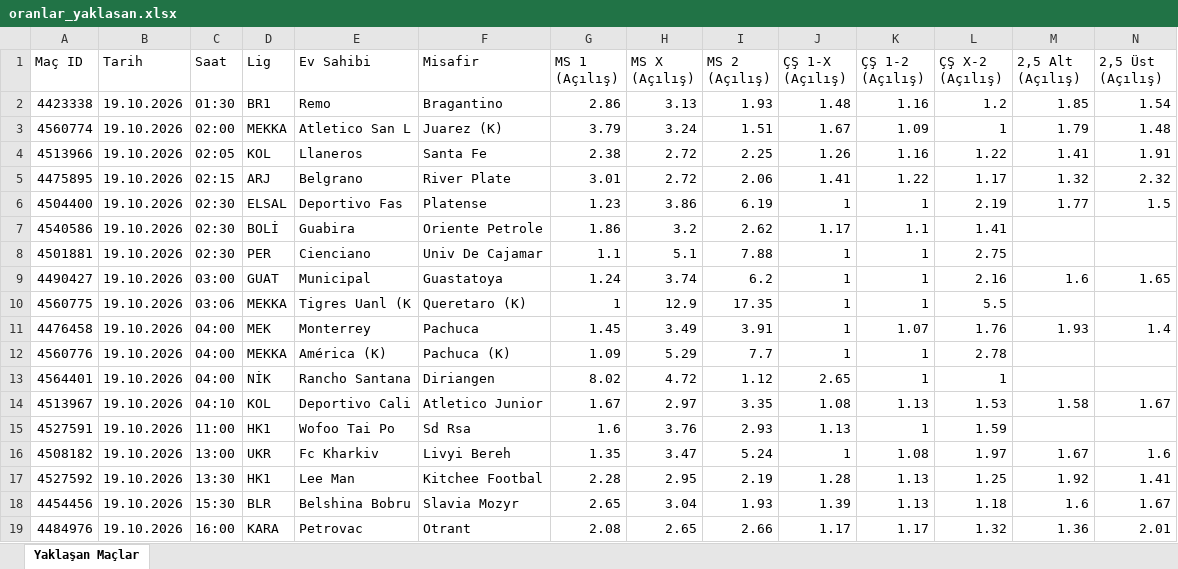
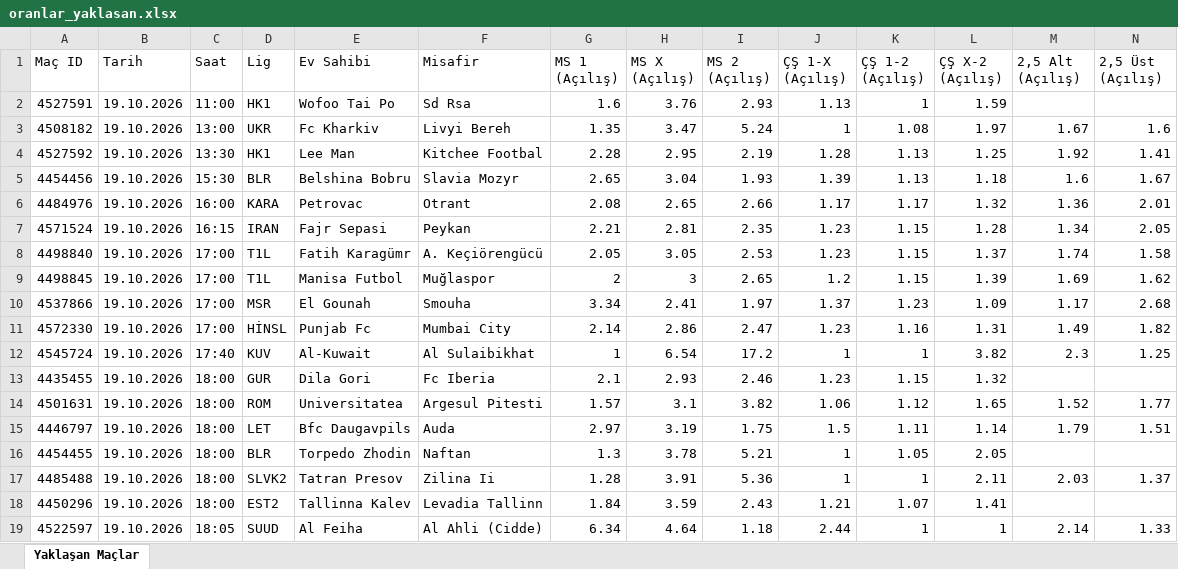
Before and after one commit to MuSa60-12/mackolik-oranlar, an Excel workbook: oranlar_yaklasan.xlsx, sheet Yaklaşan Maçlar, drawn as a sheet; only a part is shown; the shorter side is filled out with more unchanged rows; values as stored, in another font and other column widths than the file's, no borders; removed rows and columns are numbered as before the commit, all else as after; rows hold the shown columns only; the diff covers the shown part only; the diff names each change by its address in the sheet, - before the commit and + after, or states it on an @@ line.

```diff
--- a/oranlar_yaklasan.xlsx (sheet Yaklaşan Maçlar)
+++ b/oranlar_yaklasan.xlsx (sheet Yaklaşan Maçlar)
-row 2: 4423338 | 19.10.2026 | 01:30 | BR1 | Remo | Bragantino | 2.86 | 3.13 | 1.93 | 1.48 | 1.16 | 1.2 | 1.85 | 1.54
-row 3: 4560774 | 19.10.2026 | 02:00 | MEKKA | Atletico San L | Juarez (K) | 3.79 | 3.24 | 1.51 | 1.67 | 1.09 | 1 | 1.79 | 1.48
-row 4: 4513966 | 19.10.2026 | 02:05 | KOL | Llaneros | Santa Fe | 2.38 | 2.72 | 2.25 | 1.26 | 1.16 | 1.22 | 1.41 | 1.91
-row 5: 4475895 | 19.10.2026 | 02:15 | ARJ | Belgrano | River Plate | 3.01 | 2.72 | 2.06 | 1.41 | 1.22 | 1.17 | 1.32 | 2.32
-row 6: 4504400 | 19.10.2026 | 02:30 | ELSAL | Deportivo Fas | Platense | 1.23 | 3.86 | 6.19 | 1 | 1 | 2.19 | 1.77 | 1.5
-row 7: 4540586 | 19.10.2026 | 02:30 | BOLİ | Guabira | Oriente Petrole | 1.86 | 3.2 | 2.62 | 1.17 | 1.1 | 1.41
-row 8: 4501881 | 19.10.2026 | 02:30 | PER | Cienciano | Univ De Cajamar | 1.1 | 5.1 | 7.88 | 1 | 1 | 2.75
-row 9: 4490427 | 19.10.2026 | 03:00 | GUAT | Municipal | Guastatoya | 1.24 | 3.74 | 6.2 | 1 | 1 | 2.16 | 1.6 | 1.65
-row 10: 4560775 | 19.10.2026 | 03:06 | MEKKA | Tigres Uanl (K | Queretaro (K) | 1 | 12.9 | 17.35 | 1 | 1 | 5.5
-row 11: 4476458 | 19.10.2026 | 04:00 | MEK | Monterrey | Pachuca | 1.45 | 3.49 | 3.91 | 1 | 1.07 | 1.76 | 1.93 | 1.4
-row 12: 4560776 | 19.10.2026 | 04:00 | MEKKA | América (K) | Pachuca (K) | 1.09 | 5.29 | 7.7 | 1 | 1 | 2.78
-row 13: 4564401 | 19.10.2026 | 04:00 | NİK | Rancho Santana | Diriangen | 8.02 | 4.72 | 1.12 | 2.65 | 1 | 1
-row 14: 4513967 | 19.10.2026 | 04:10 | KOL | Deportivo Cali | Atletico Junior | 1.67 | 2.97 | 3.35 | 1.08 | 1.13 | 1.53 | 1.58 | 1.67
```
Also changed, not shown: 18 added rows elsewhere in this sheet, oranlar_tamamlanan.xlsx.
